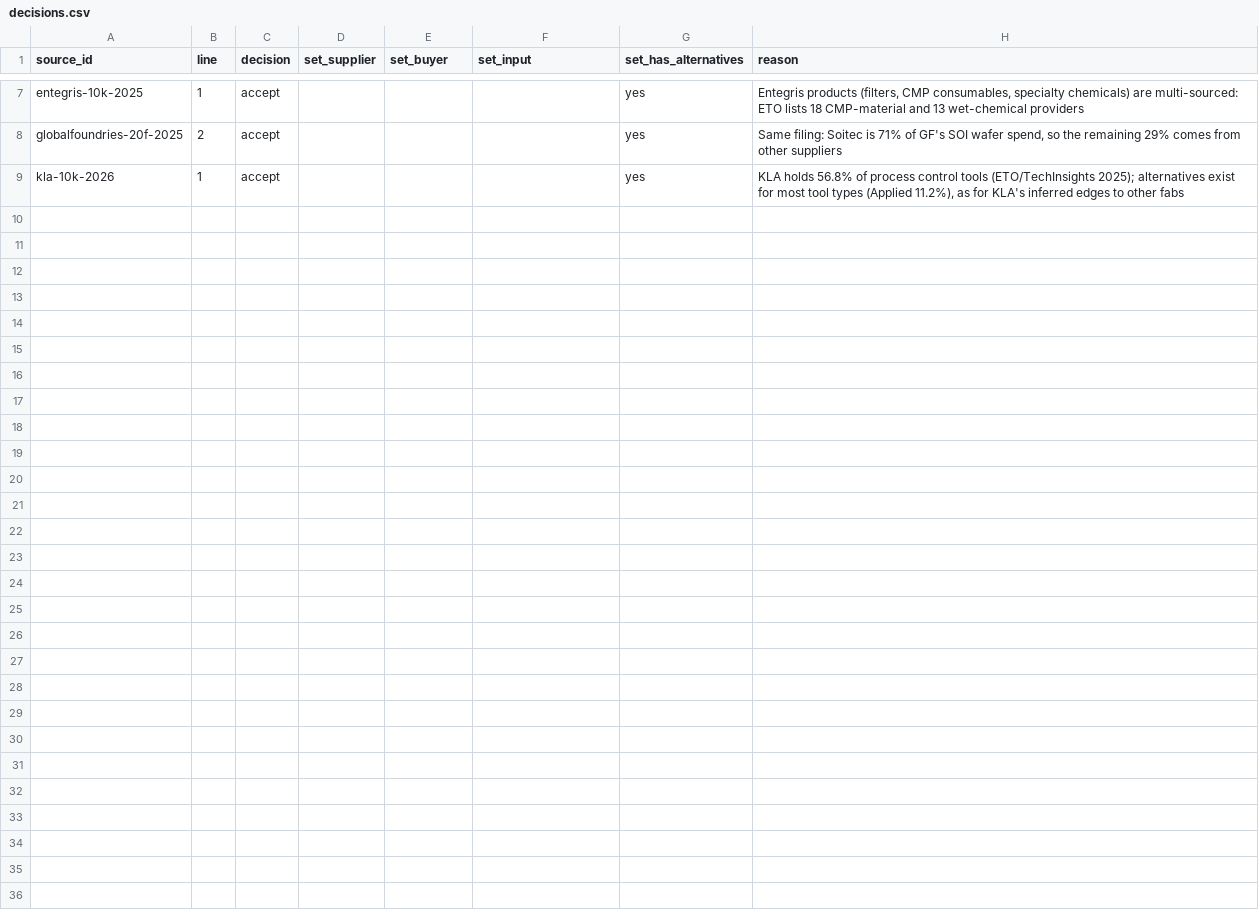
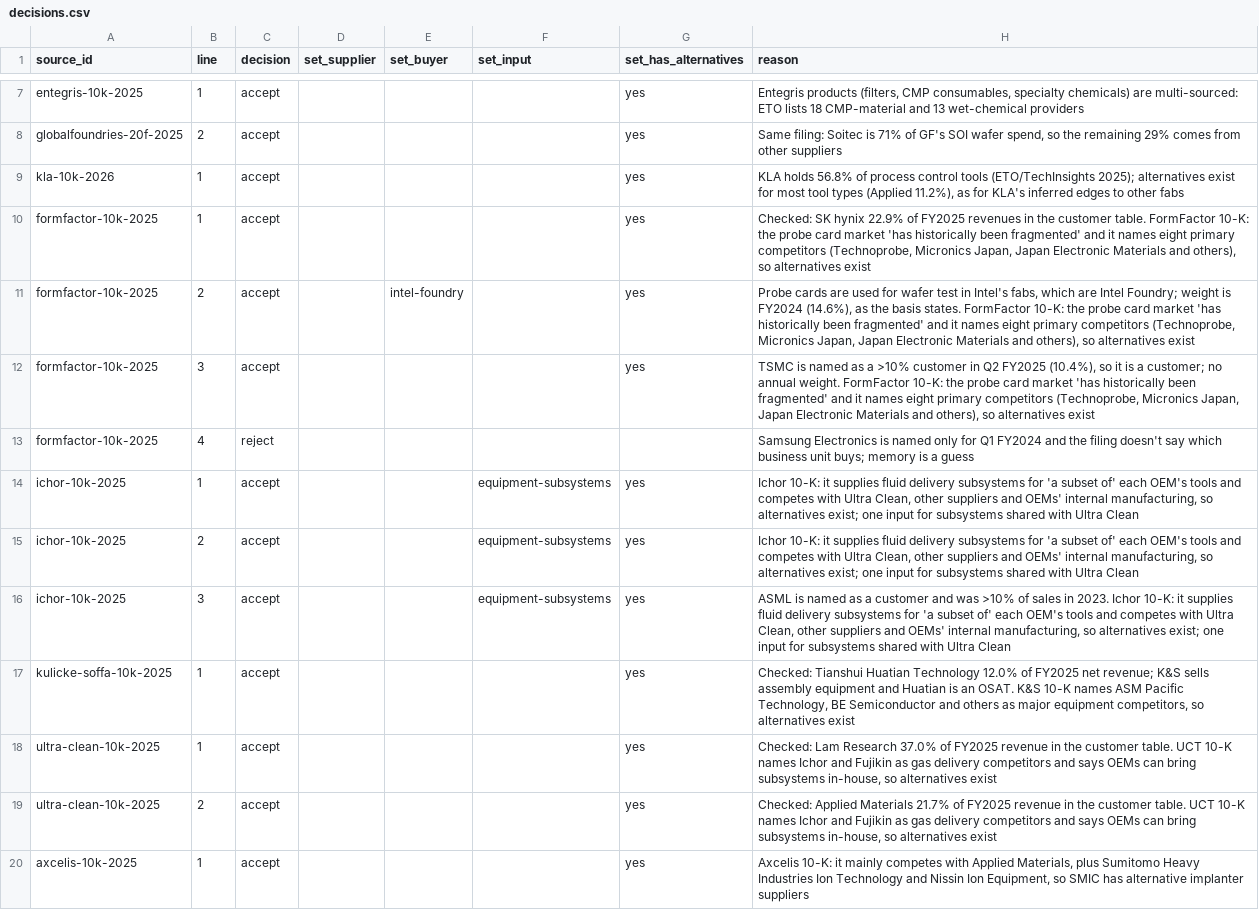
Before and after one commit to davidhyland8/semiconductor-supply-chain, a CSV file: data/extracted/decisions.csv, drawn as a sheet; only a part is shown, gaps mark what is left out.

```diff
--- a/data/extracted/decisions.csv
+++ b/data/extracted/decisions.csv
@@ -9 +9,12 @@ globalfoundries-20f-2025,2,accept,,,,yes,"Same filing: Soitec is 71% of GF's SOI
 kla-10k-2026,1,accept,,,,yes,"KLA holds 56.8% of process control tools (ETO/TechInsights 2025); alternatives exist for most tool types (Applied 11.2%), as for KLA's inferred edges to other fabs"
+formfactor-10k-2025,1,accept,,,,yes,"Checked: SK hynix 22.9% of FY2025 revenues in the customer table. FormFactor 10-K: the probe card market 'has historically been fragmented' and it names eight primary competitors (Technoprobe, Micronics Japan, Japan Electronic Materials and others), so alternatives exist"
+formfactor-10k-2025,2,accept,,intel-foundry,,yes,"Probe cards are used for wafer test in Intel's fabs, which are Intel Foundry; weight is FY2024 (14.6%), as the basis states. FormFactor 10-K: the probe card market 'has historically been fragmented' and it names eight primary competitors (Technoprobe, Micronics Japan, Japan Electronic Materials and others), so alternatives exist"
+formfactor-10k-2025,3,accept,,,,yes,"TSMC is named as a >10% customer in Q2 FY2025 (10.4%), so it is a customer; no annual weight. FormFactor 10-K: the probe card market 'has historically been fragmented' and it names eight primary competitors (Technoprobe, Micronics Japan, Japan Electronic Materials and others), so alternatives exist"
+formfactor-10k-2025,4,reject,,,,,Samsung Electronics is named only for Q1 FY2024 and the filing doesn't say which business unit buys; memory is a guess
+ichor-10k-2025,1,accept,,,equipment-subsystems,yes,"Ichor 10-K: it supplies fluid delivery subsystems for 'a subset of' each OEM's tools and competes with Ultra Clean, other suppliers and OEMs' internal manufacturing, so alternatives exist; one input for subsystems shared with Ultra Clean"
+ichor-10k-2025,2,accept,,,equipment-subsystems,yes,"Ichor 10-K: it supplies fluid delivery subsystems for 'a subset of' each OEM's tools and competes with Ultra Clean, other suppliers and OEMs' internal manufacturing, so alternatives exist; one input for subsystems shared with Ultra Clean"
+ichor-10k-2025,3,accept,,,equipment-subsystems,yes,"ASML is named as a customer and was >10% of sales in 2023. Ichor 10-K: it supplies fluid delivery subsystems for 'a subset of' each OEM's tools and competes with Ultra Clean, other suppliers and OEMs' internal manufacturing, so alternatives exist; one input for subsystems shared with Ultra Clean"
+kulicke-soffa-10k-2025,1,accept,,,,yes,"Checked: Tianshui Huatian Technology 12.0% of FY2025 net revenue; K&S sells assembly equipment and Huatian is an OSAT. K&S 10-K names ASM Pacific Technology, BE Semiconductor and others as major equipment competitors, so alternatives exist"
+ultra-clean-10k-2025,1,accept,,,,yes,"Checked: Lam Research 37.0% of FY2025 revenue in the customer table. UCT 10-K names Ichor and Fujikin as gas delivery competitors and says OEMs can bring subsystems in-house, so alternatives exist"
+ultra-clean-10k-2025,2,accept,,,,yes,"Checked: Applied Materials 21.7% of FY2025 revenue in the customer table. UCT 10-K names Ichor and Fujikin as gas delivery competitors and says OEMs can bring subsystems in-house, so alternatives exist"
+axcelis-10k-2025,1,accept,,,,yes,"Axcelis 10-K: it mainly competes with Applied Materials, plus Sumitomo Heavy Industries Ion Technology and Nissin Ion Equipment, so SMIC has alternative implanter suppliers"
```
Also changed, not shown: data/seed/edges.csv, data/seed/evidence.csv, 30 other files.
